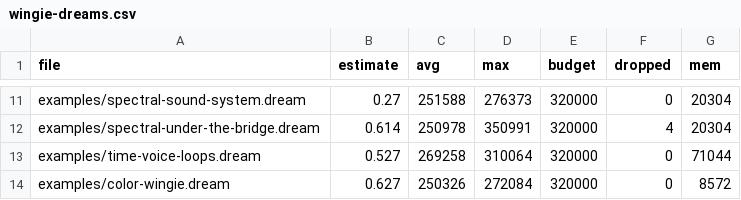
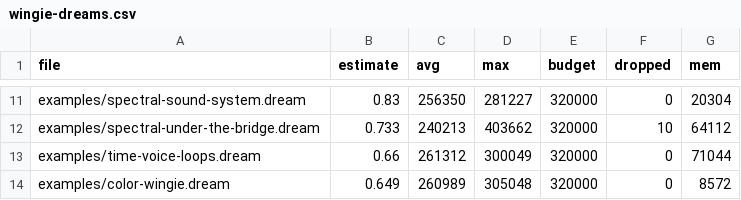
Before and after one commit to femifleming/sleepcousonique, a CSV file: tools/calibration/wingie-dreams.csv, drawn as a sheet; only a part is shown, gaps mark what is left out; the diff covers the shown part only; the diff names each change by its address in the sheet, - before the commit and + after, or states it on an @@ line.

```diff
--- a/tools/calibration/wingie-dreams.csv
+++ b/tools/calibration/wingie-dreams.csv
-B11 (estimate): 0.27
+B11 (estimate): 0.83
-C11 (avg): 251588
+C11 (avg): 256350
-D11 (max): 276373
+D11 (max): 281227
-B12 (estimate): 0.614
+B12 (estimate): 0.733
-C12 (avg): 250978
+C12 (avg): 240213
-D12 (max): 350991
+D12 (max): 403662
-F12 (dropped): 4
+F12 (dropped): 10
-G12 (mem): 20304
+G12 (mem): 64112
-B13 (estimate): 0.527
+B13 (estimate): 0.66
-C13 (avg): 269258
+C13 (avg): 261312
-D13 (max): 310064
+D13 (max): 300049
-B14 (estimate): 0.627
+B14 (estimate): 0.649
-C14 (avg): 250326
+C14 (avg): 260989
-D14 (max): 272084
+D14 (max): 305048
```
Also changed, not shown: 31 edited cells elsewhere in this file, tools/calibration/wingie-places.csv, 6 other files.
